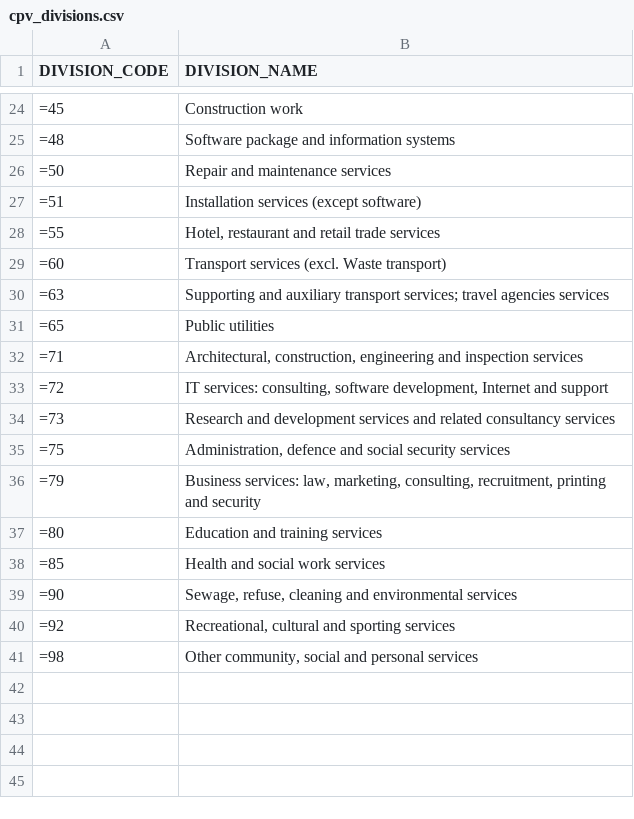
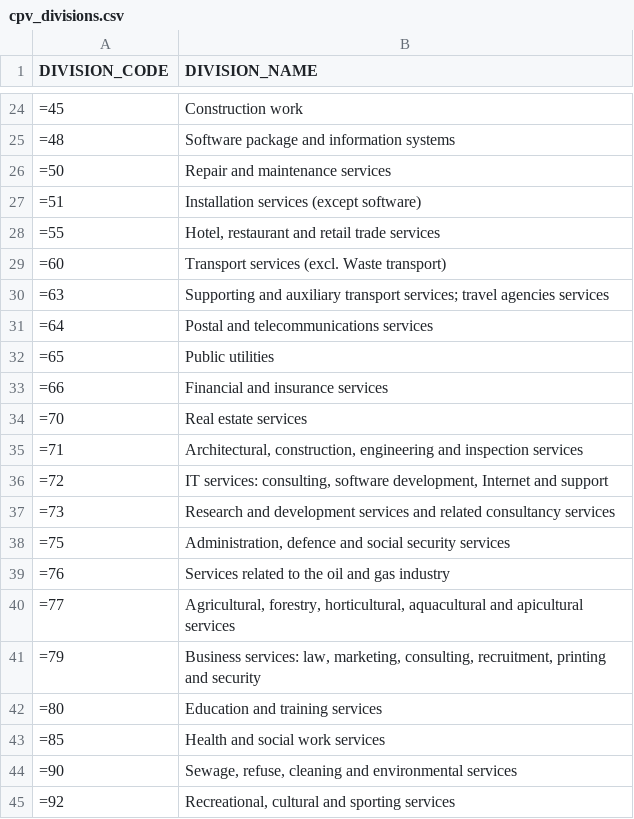
Before and after one commit to jeffreyhding/ted, a CSV file: cpv_divisions.csv, drawn as a sheet; only a part is shown, gaps mark what is left out; the shorter side is filled out with more unchanged rows; the diff names each change by its address in the sheet, - before the commit and + after, or states it on an @@ line.

Commit message:
Update cpv_divisions.csv

```diff
--- a/cpv_divisions.csv
+++ b/cpv_divisions.csv
+row 31: =64 | Postal and telecommunications services
+row 33: =66 | Financial and insurance services
+row 34: =70 | Real estate services
+row 39: =76 | Services related to the oil and gas industry
+row 40: =77 | Agricultural, forestry, horticultural, aquacultural and apicultural services
```
